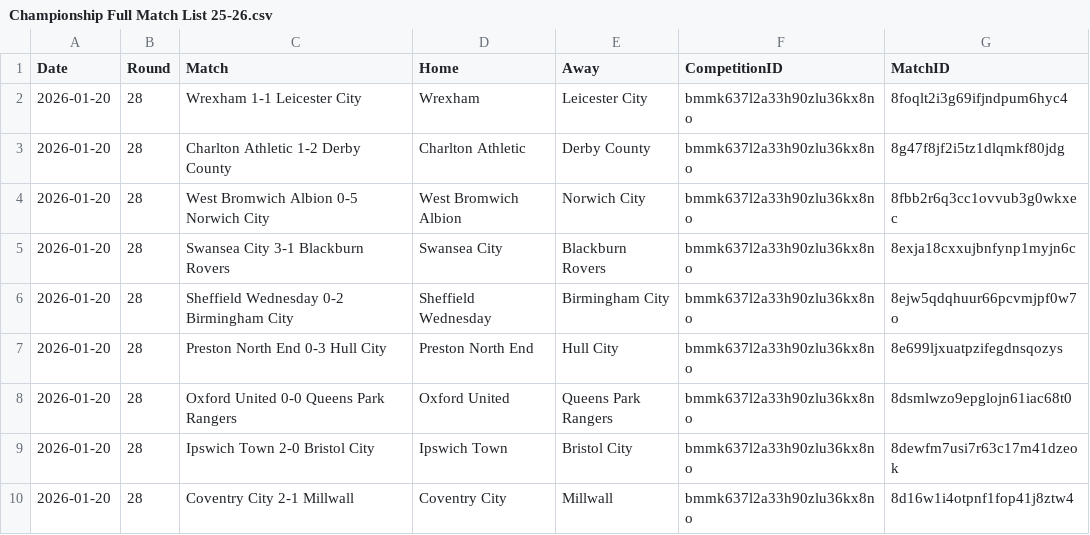
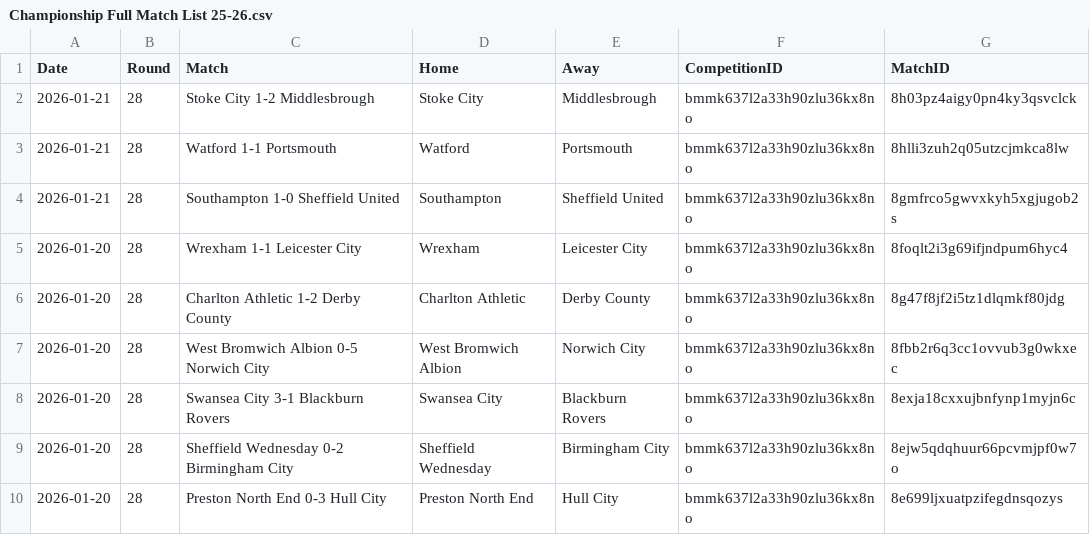
Before and after one commit to emrahderel/Post_Match_App, a CSV file: League_Files/Championship Full Match List 25-26.csv, drawn as a sheet; only a part is shown; the shorter side is filled out with more unchanged rows.

```diff
--- a/League_Files/Championship Full Match List 25-26.csv
+++ b/League_Files/Championship Full Match List 25-26.csv
@@ -1,2 +1,5 @@
 Date,Round,Match,Home,Away,CompetitionID,MatchID
+2026-01-21,28,Stoke City 1-2 Middlesbrough,Stoke City,Middlesbrough,bmmk637l2a33h90zlu36kx8no,8h03pz4aigy0pn4ky3qsvclck
+2026-01-21,28,Watford 1-1 Portsmouth,Watford,Portsmouth,bmmk637l2a33h90zlu36kx8no,8hlli3zuh2q05utzcjmkca8lw
+2026-01-21,28,Southampton 1-0 Sheffield United,Southampton,Sheffield United,bmmk637l2a33h90zlu36kx8no,8gmfrco5gwvxkyh5xgjugob2s
 2026-01-20,28,Wrexham 1-1 Leicester City,Wrexham,Leicester City,bmmk637l2a33h90zlu36kx8no,8foqlt2i3g69ifjndpum6hyc4
```
Also changed, not shown: League_Files/Saudi Division 1 Full Match List 25-26.csv, Stat_Files/Championship 25-26.csv, 25 other files.
